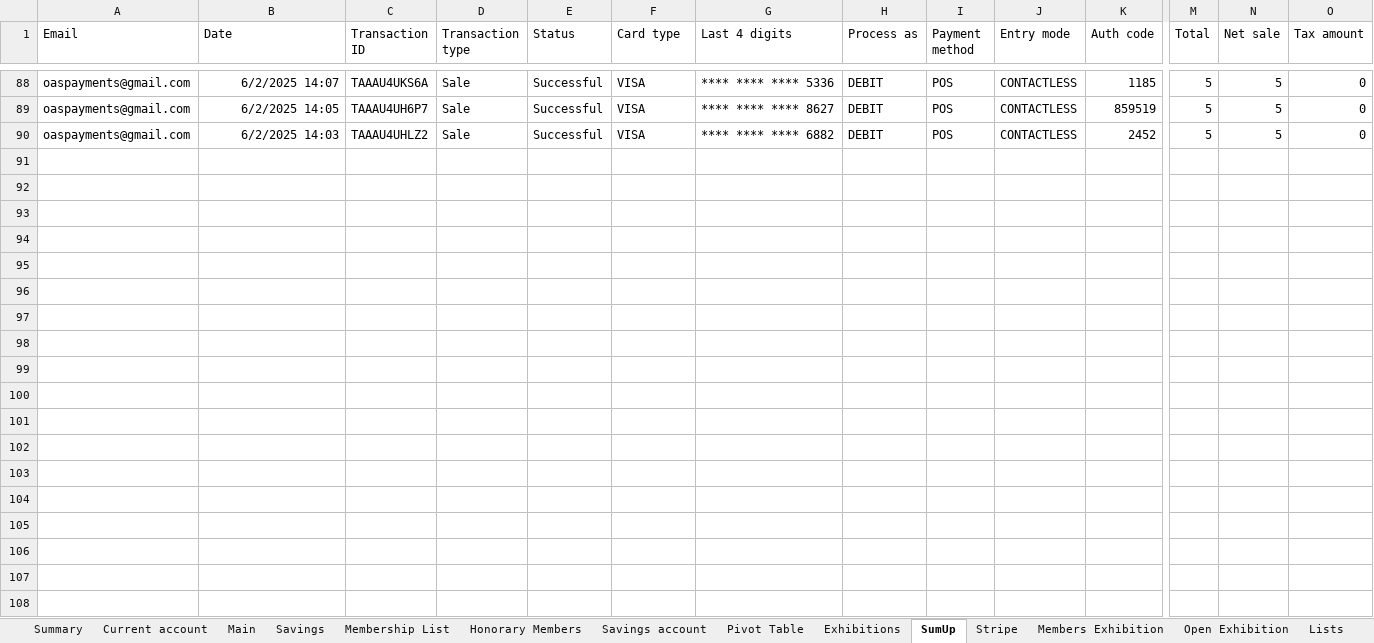
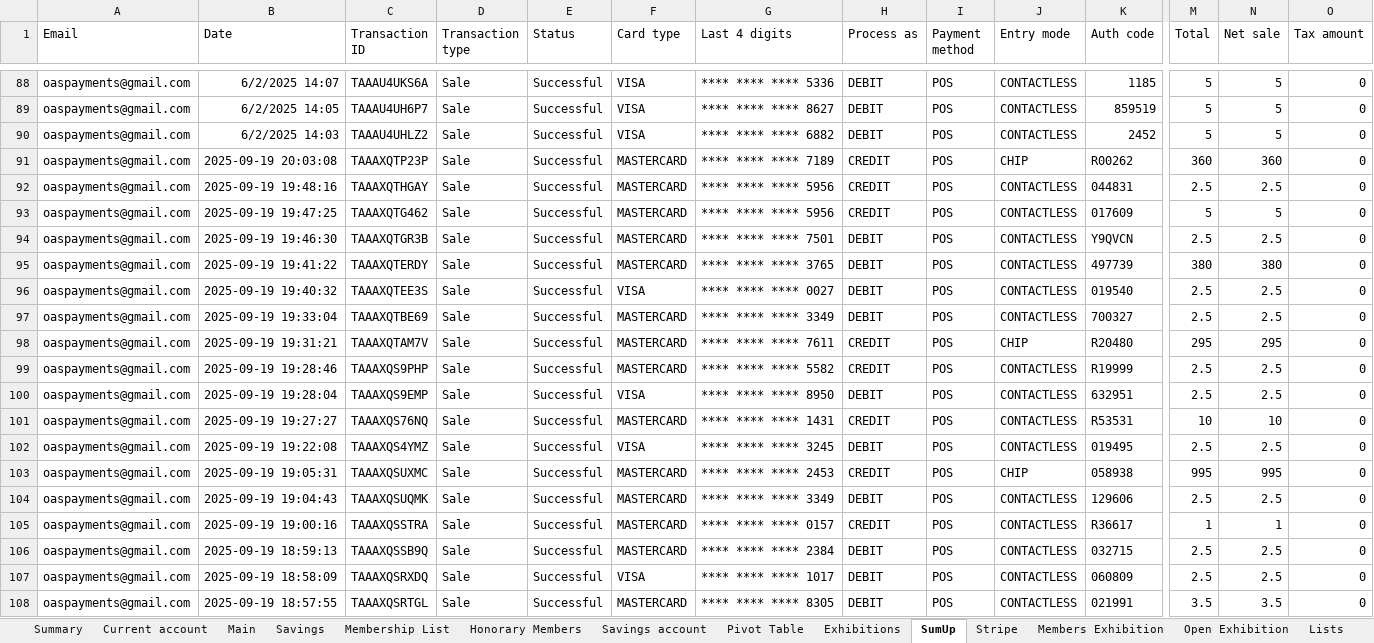
Before and after one commit to dnbarron/OAS_Finances_2025, an Excel workbook: OAS 2025.xlsx, sheet SumUp, drawn as a sheet; only a part is shown, gaps mark what is left out; values as stored, in another font and other column widths than the file's, no borders; rows hold the shown columns only; the diff covers the shown part only; the diff names each change by its address in the sheet, - before the commit and + after, or states it on an @@ line.

```diff
--- a/OAS 2025.xlsx (sheet SumUp)
+++ b/OAS 2025.xlsx (sheet SumUp)
+row 91: oaspayments@gmail.com | 2025-09-19 20:03:08 | TAAAXQTP23P | Sale | Successful | MASTERCARD | **** **** **** 7189 | CREDIT | POS | CHIP | R00262 | 360 | 360 | 0
+row 92: oaspayments@gmail.com | 2025-09-19 19:48:16 | TAAAXQTHGAY | Sale | Successful | MASTERCARD | **** **** **** 5956 | CREDIT | POS | CONTACTLESS | 044831 | 2.5 | 2.5 | 0
+row 93: oaspayments@gmail.com | 2025-09-19 19:47:25 | TAAAXQTG462 | Sale | Successful | MASTERCARD | **** **** **** 5956 | CREDIT | POS | CONTACTLESS | 017609 | 5 | 5 | 0
+row 94: oaspayments@gmail.com | 2025-09-19 19:46:30 | TAAAXQTGR3B | Sale | Successful | MASTERCARD | **** **** **** 7501 | DEBIT | POS | CONTACTLESS | Y9QVCN | 2.5 | 2.5 | 0
+row 95: oaspayments@gmail.com | 2025-09-19 19:41:22 | TAAAXQTERDY | Sale | Successful | MASTERCARD | **** **** **** 3765 | DEBIT | POS | CONTACTLESS | 497739 | 380 | 380 | 0
+row 96: oaspayments@gmail.com | 2025-09-19 19:40:32 | TAAAXQTEE3S | Sale | Successful | VISA | **** **** **** 0027 | DEBIT | POS | CONTACTLESS | 019540 | 2.5 | 2.5 | 0
+row 97: oaspayments@gmail.com | 2025-09-19 19:33:04 | TAAAXQTBE69 | Sale | Successful | MASTERCARD | **** **** **** 3349 | DEBIT | POS | CONTACTLESS | 700327 | 2.5 | 2.5 | 0
+row 98: oaspayments@gmail.com | 2025-09-19 19:31:21 | TAAAXQTAM7V | Sale | Successful | MASTERCARD | **** **** **** 7611 | CREDIT | POS | CHIP | R20480 | 295 | 295 | 0
+row 99: oaspayments@gmail.com | 2025-09-19 19:28:46 | TAAAXQS9PHP | Sale | Successful | MASTERCARD | **** **** **** 5582 | CREDIT | POS | CONTACTLESS | R19999 | 2.5 | 2.5 | 0
+row 100: oaspayments@gmail.com | 2025-09-19 19:28:04 | TAAAXQS9EMP | Sale | Successful | VISA | **** **** **** 8950 | DEBIT | POS | CONTACTLESS | 632951 | 2.5 | 2.5 | 0
+row 101: oaspayments@gmail.com | 2025-09-19 19:27:27 | TAAAXQS76NQ | Sale | Successful | MASTERCARD | **** **** **** 1431 | CREDIT | POS | CONTACTLESS | R53531 | 10 | 10 | 0
+row 102: oaspayments@gmail.com | 2025-09-19 19:22:08 | TAAAXQS4YMZ | Sale | Successful | VISA | **** **** **** 3245 | DEBIT | POS | CONTACTLESS | 019495 | 2.5 | 2.5 | 0
+row 103: oaspayments@gmail.com | 2025-09-19 19:05:31 | TAAAXQSUXMC | Sale | Successful | MASTERCARD | **** **** **** 2453 | CREDIT | POS | CHIP | 058938 | 995 | 995 | 0
+row 104: oaspayments@gmail.com | 2025-09-19 19:04:43 | TAAAXQSUQMK | Sale | Successful | MASTERCARD | **** **** **** 3349 | DEBIT | POS | CONTACTLESS | 129606 | 2.5 | 2.5 | 0
+row 105: oaspayments@gmail.com | 2025-09-19 19:00:16 | TAAAXQSSTRA | Sale | Successful | MASTERCARD | **** **** **** 0157 | CREDIT | POS | CONTACTLESS | R36617 | 1 | 1 | 0
+row 106: oaspayments@gmail.com | 2025-09-19 18:59:13 | TAAAXQSSB9Q | Sale | Successful | MASTERCARD | **** **** **** 2384 | DEBIT | POS | CONTACTLESS | 032715 | 2.5 | 2.5 | 0
+row 107: oaspayments@gmail.com | 2025-09-19 18:58:09 | TAAAXQSRXDQ | Sale | Successful | VISA | **** **** **** 1017 | DEBIT | POS | CONTACTLESS | 060809 | 2.5 | 2.5 | 0
+row 108: oaspayments@gmail.com | 2025-09-19 18:57:55 | TAAAXQSRTGL | Sale | Successful | MASTERCARD | **** **** **** 8305 | DEBIT | POS | CONTACTLESS | 021991 | 3.5 | 3.5 | 0
```
Also changed, not shown: 21 added rows elsewhere in this sheet, sheet Current account, sheet Open Exhibition, sheet Exhibitions, sheet Pivot Table, sheet Summary, OAS 2024.xlsx, 1 other file.
